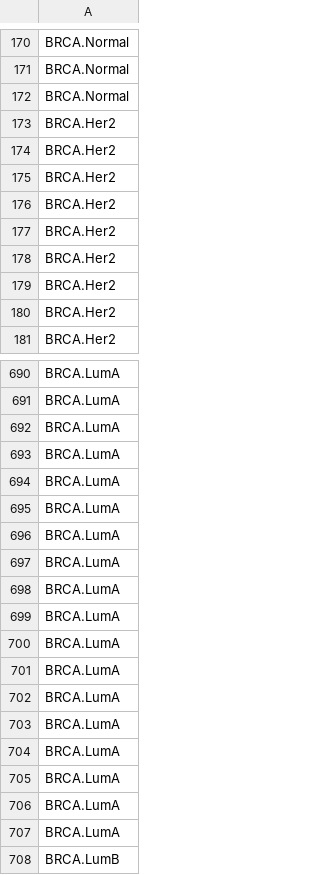
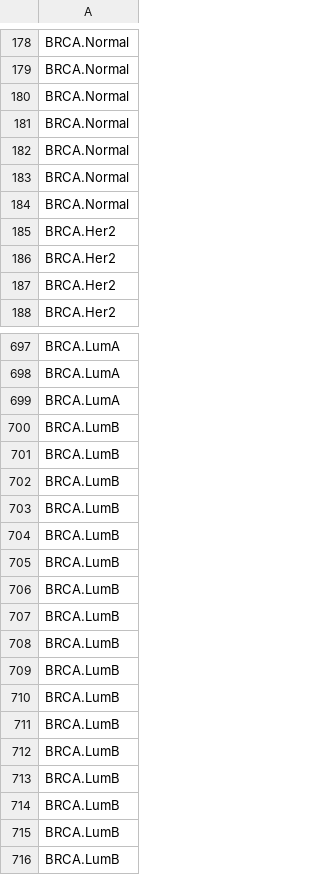
Before and after one commit to not-a-feature/CAMDA25_NoisyDiffusion, a CSV file: TCGA-BRCA/synthetic_data/synthetic_labels_split_4.csv, drawn as a sheet; only a part is shown, gaps mark what is left out; the shorter side is filled out with more unchanged rows; the diff covers the shown part only.

```diff
--- a/TCGA-BRCA/synthetic_data/synthetic_labels_split_4.csv
+++ b/TCGA-BRCA/synthetic_data/synthetic_labels_split_4.csv
@@ -172,7 +180,6 @@ BRCA.Normal
 BRCA.Normal
-BRCA.Her2
-BRCA.Her2
-BRCA.Her2
-BRCA.Her2
-BRCA.Her2
+BRCA.Normal
+BRCA.Normal
+BRCA.Normal
+BRCA.Normal
 BRCA.Her2
@@ -692,17 +699,10 @@ BRCA.LumA
 BRCA.LumA
-BRCA.LumA
-BRCA.LumA
-BRCA.LumA
-BRCA.LumA
-BRCA.LumA
-BRCA.LumA
-BRCA.LumA
-BRCA.LumA
-BRCA.LumA
-BRCA.LumA
-BRCA.LumA
-BRCA.LumA
-BRCA.LumA
-BRCA.LumA
-BRCA.LumA
+BRCA.LumB
+BRCA.LumB
+BRCA.LumB
+BRCA.LumB
+BRCA.LumB
+BRCA.LumB
+BRCA.LumB
+BRCA.LumB
 BRCA.LumB
```
Also changed, not shown: 8 added rows elsewhere in this file, TCGA-BRCA/evaluation_results.csv, TCGA-BRCA/synthetic_data/synthetic_labels_split_1.csv, 40 other files.
